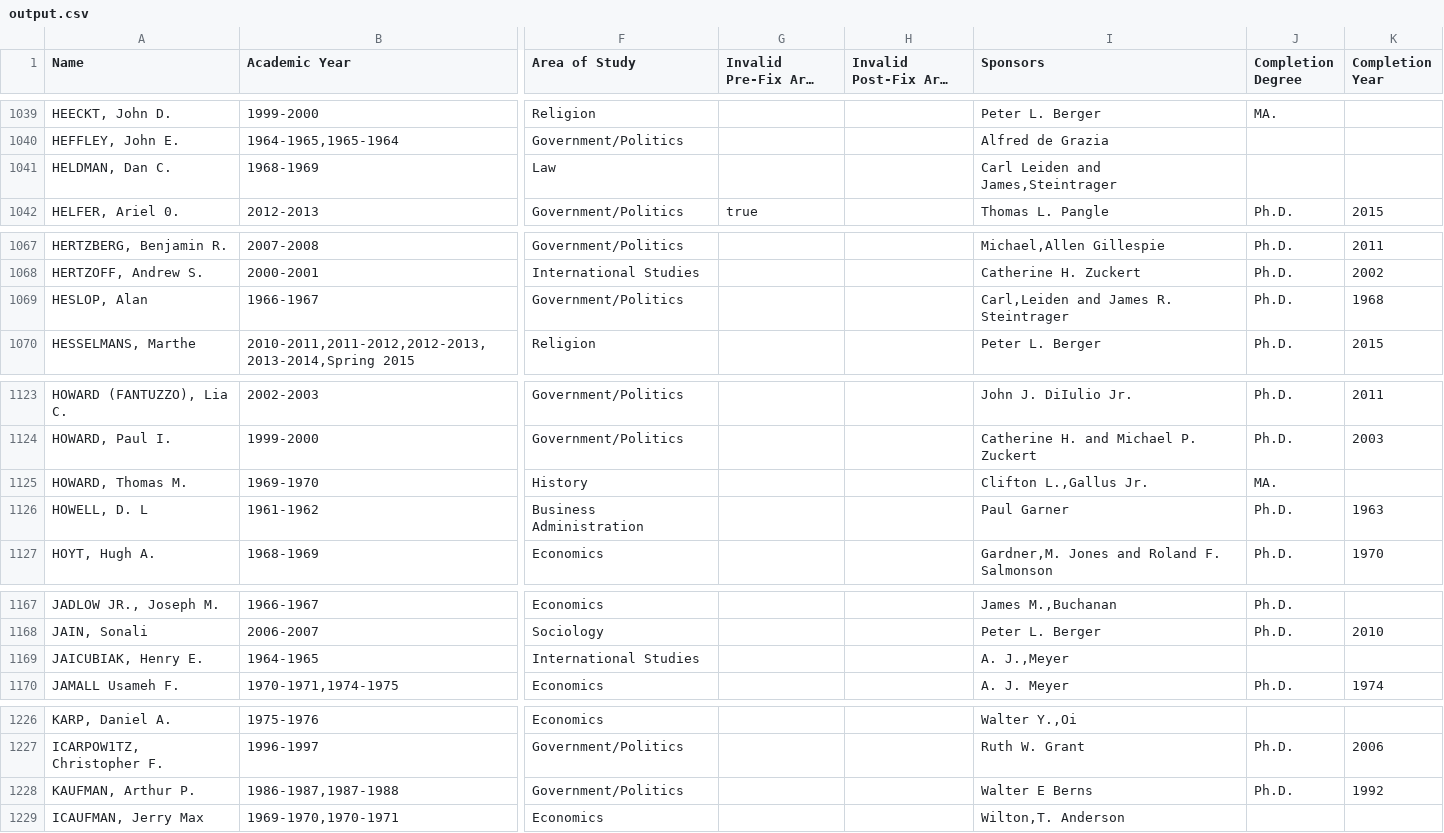
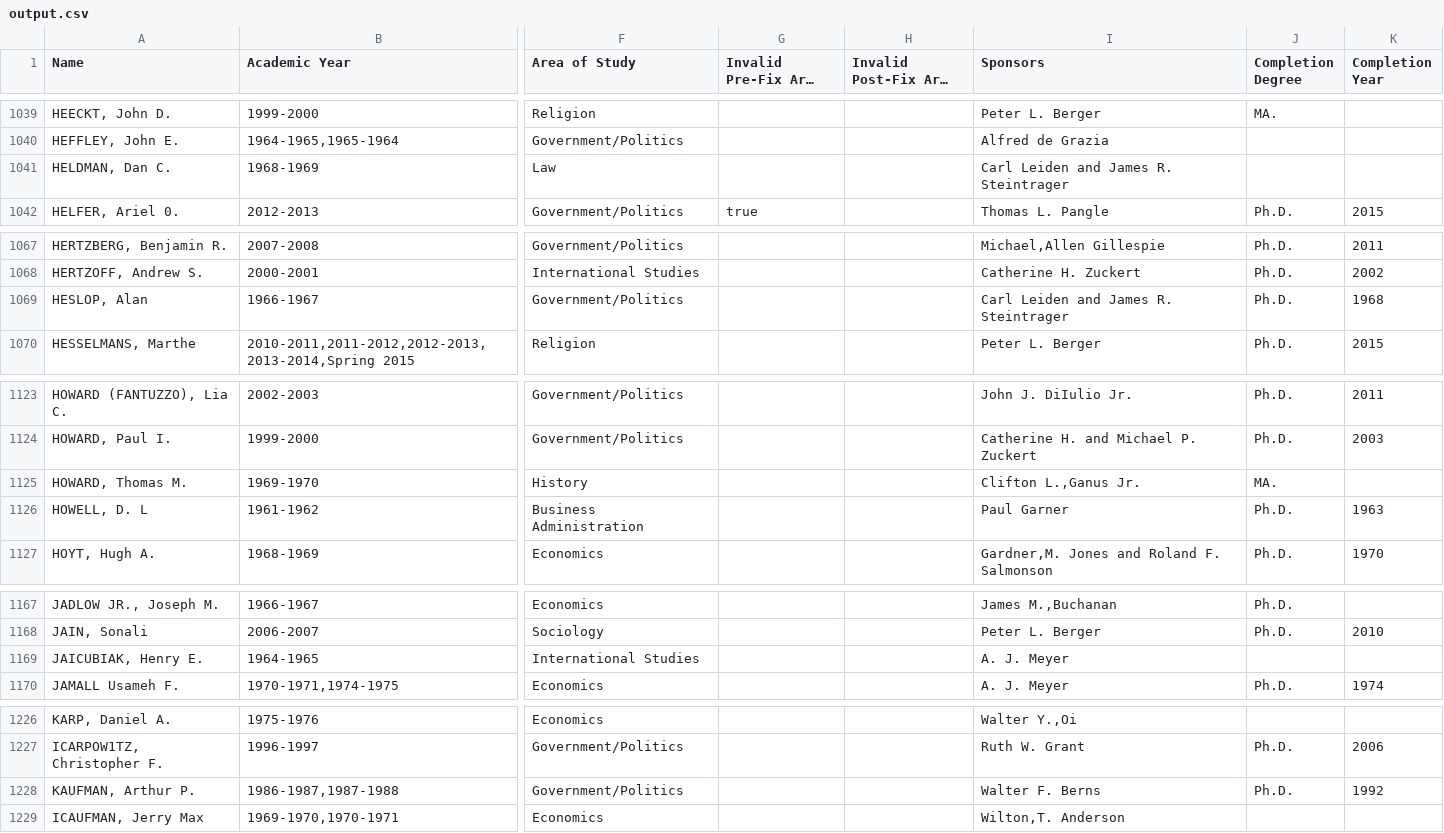
Before and after one commit to Vandivier/data-science-practice, a CSV file: js/earhart-fellows/output.csv, drawn as a sheet; only a part is shown, gaps mark what is left out; long unchanged cells end in …; the diff covers the shown part only; the diff names each change by its address in the sheet, - before the commit and + after, or states it on an @@ line.

```diff
--- a/js/earhart-fellows/output.csv
+++ b/js/earhart-fellows/output.csv
-I1041 (Sponsors): Carl Leiden and James,Steintrager
+I1041 (Sponsors): Carl Leiden and James R. Steintrager
-I1069 (Sponsors): Carl,Leiden and James R. Steintrager
+I1069 (Sponsors): Carl Leiden and James R. Steintrager
-I1125 (Sponsors): Clifton L.,Gallus Jr.
+I1125 (Sponsors): Clifton L.,Ganus Jr.
-I1169 (Sponsors): A. J.,Meyer
+I1169 (Sponsors): A. J. Meyer
-I1228 (Sponsors): Walter E Berns
+I1228 (Sponsors): Walter F. Berns
```
Also changed, not shown: 19 edited cells elsewhere in this file, js/earhart-fellows/graduate-instiutions.csv, 1 other file.
